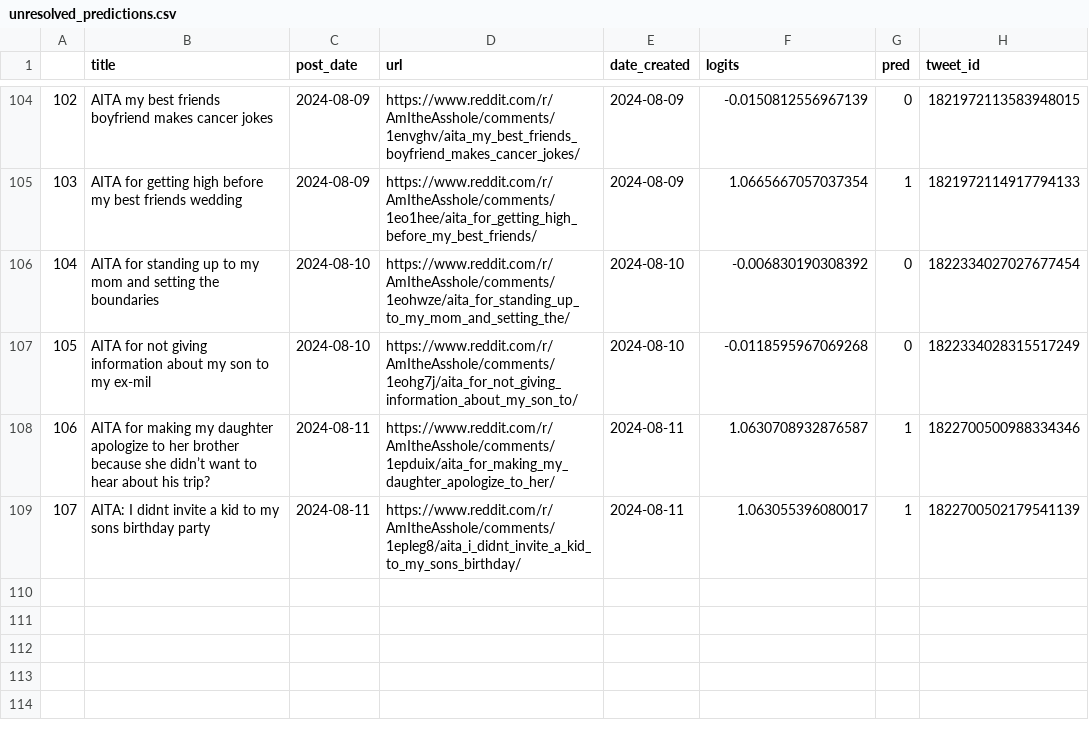
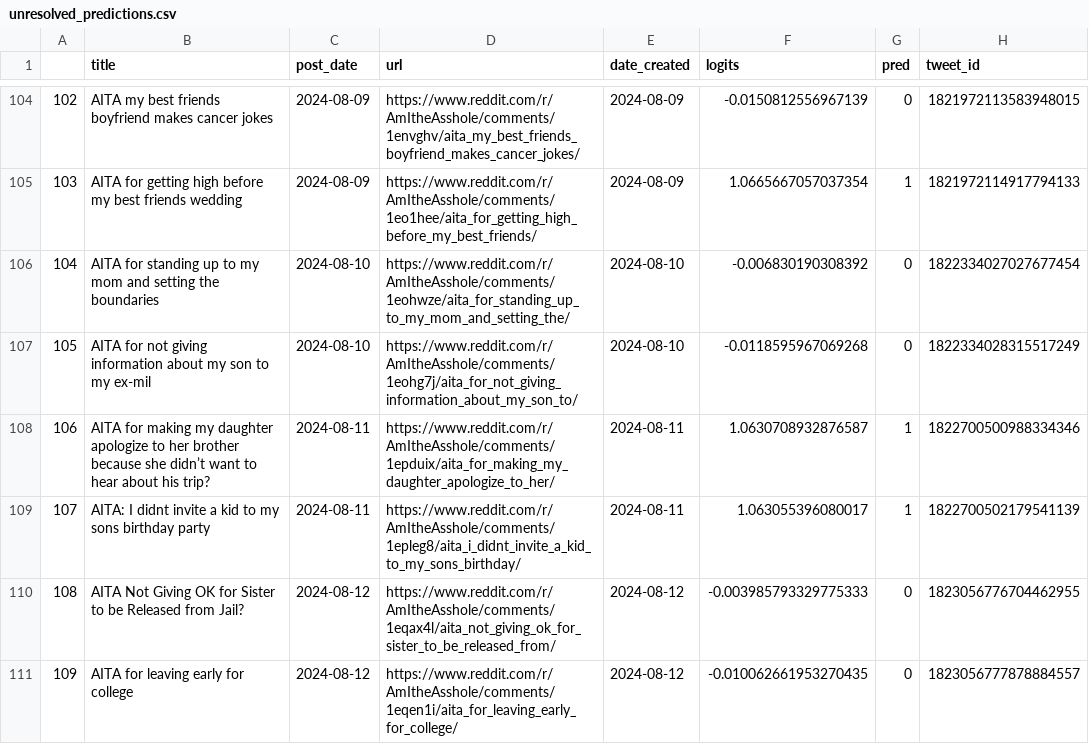
Before and after one commit to walkerped/aita_kaggle_app_tracking, a CSV file: app_tracking/prediction_sheets/unresolved_predictions.csv, drawn as a sheet; only a part is shown, gaps mark what is left out.

```diff
--- a/app_tracking/prediction_sheets/unresolved_predictions.csv
+++ b/app_tracking/prediction_sheets/unresolved_predictions.csv
@@ -111 +111,3 @@
 107,AITA: I didnt invite a kid to my sons birthday party,2024-08-11,https://www.reddit.com/r/AmItheAsshole/comments/1epleg8/aita_i_didnt_invite_a_kid_to_my_sons_birthday/,2024-08-11,1.063055396080017,1,1822700502179541139
+108,AITA Not Giving OK for Sister to be Released from Jail?,2024-08-12,https://www.reddit.com/r/AmItheAsshole/comments/1eqax4l/aita_not_giving_ok_for_sister_to_be_released_from/,2024-08-12,-0.003985793329775333,0,1823056776704462955
+109,AITA for leaving early for college,2024-08-12,https://www.reddit.com/r/AmItheAsshole/comments/1eqen1i/aita_for_leaving_early_for_college/,2024-08-12,-0.010062661953270435,0,1823056777878884557
```
Also changed, not shown: app_tracking/monitor_sheets/raw_daily/2024-08-10_post.csv, 1 other file.
